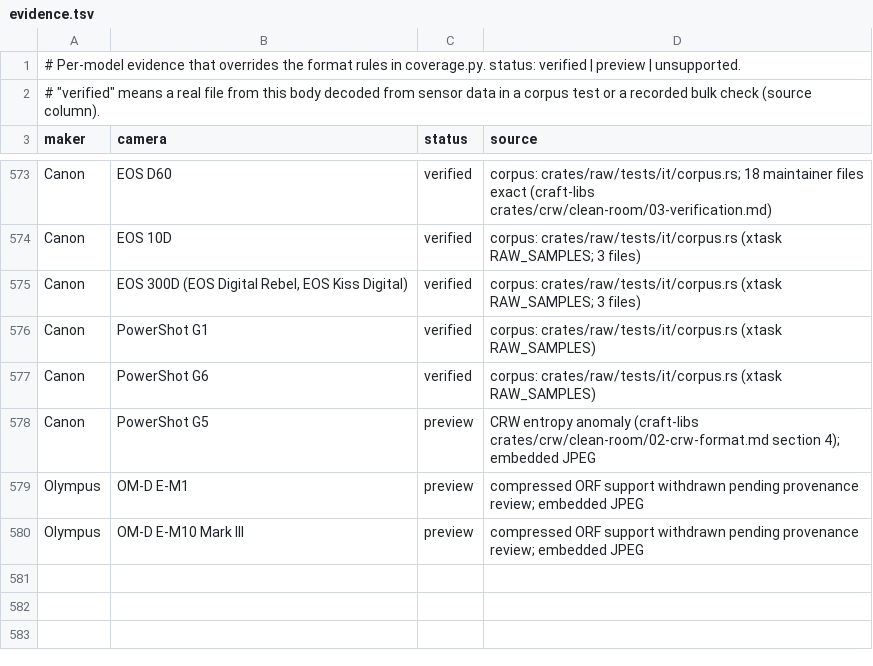
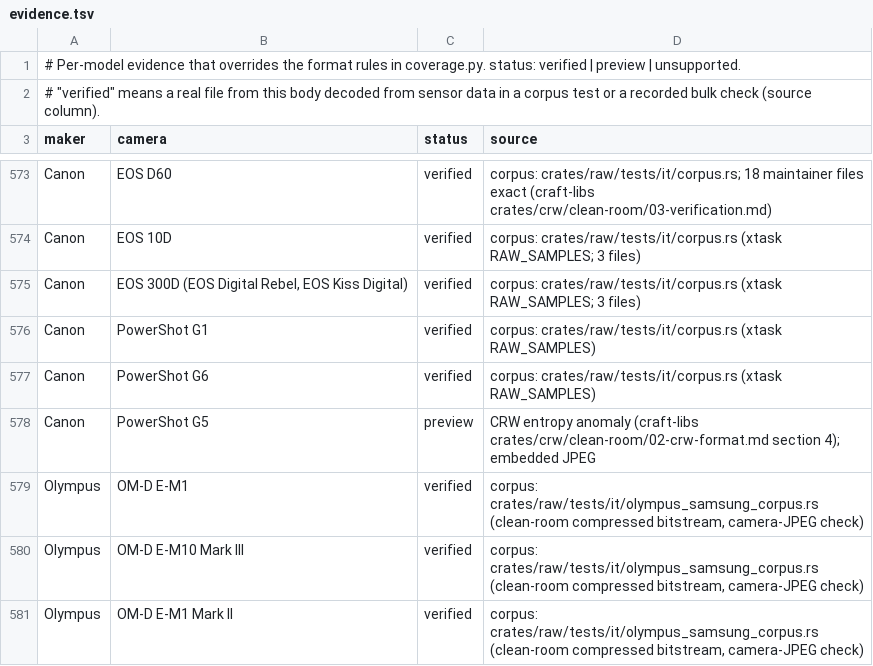
Before and after one commit to storytold/lightcraft, a TSV file: docs/raw/evidence.tsv, drawn as a sheet; only a part is shown, gaps mark what is left out.

```diff
--- a/docs/raw/evidence.tsv
+++ b/docs/raw/evidence.tsv
@@ -578,3 +578,4 @@ Canon	PowerShot G6	verified	corpus: crates/raw/tests/it/corpus.rs (xtask RAW_SAM
 Canon	PowerShot G5	preview	CRW entropy anomaly (craft-libs crates/crw/clean-room/02-crw-format.md section 4); embedded JPEG
-Olympus	OM-D E-M1	preview	compressed ORF support withdrawn pending provenance review; embedded JPEG
-Olympus	OM-D E-M10 Mark III	preview	compressed ORF support withdrawn pending provenance review; embedded JPEG
+Olympus	OM-D E-M1	verified	corpus: crates/raw/tests/it/olympus_samsung_corpus.rs (clean-room compressed bitstream, camera-JPEG check)
+Olympus	OM-D E-M10 Mark III	verified	corpus: crates/raw/tests/it/olympus_samsung_corpus.rs (clean-room compressed bitstream, camera-JPEG check)
+Olympus	OM-D E-M1 Mark II	verified	corpus: crates/raw/tests/it/olympus_samsung_corpus.rs (clean-room compressed bitstream, camera-JPEG check)
```
Also changed, not shown: docs/raw/coverage.tsv, 14 other files.
